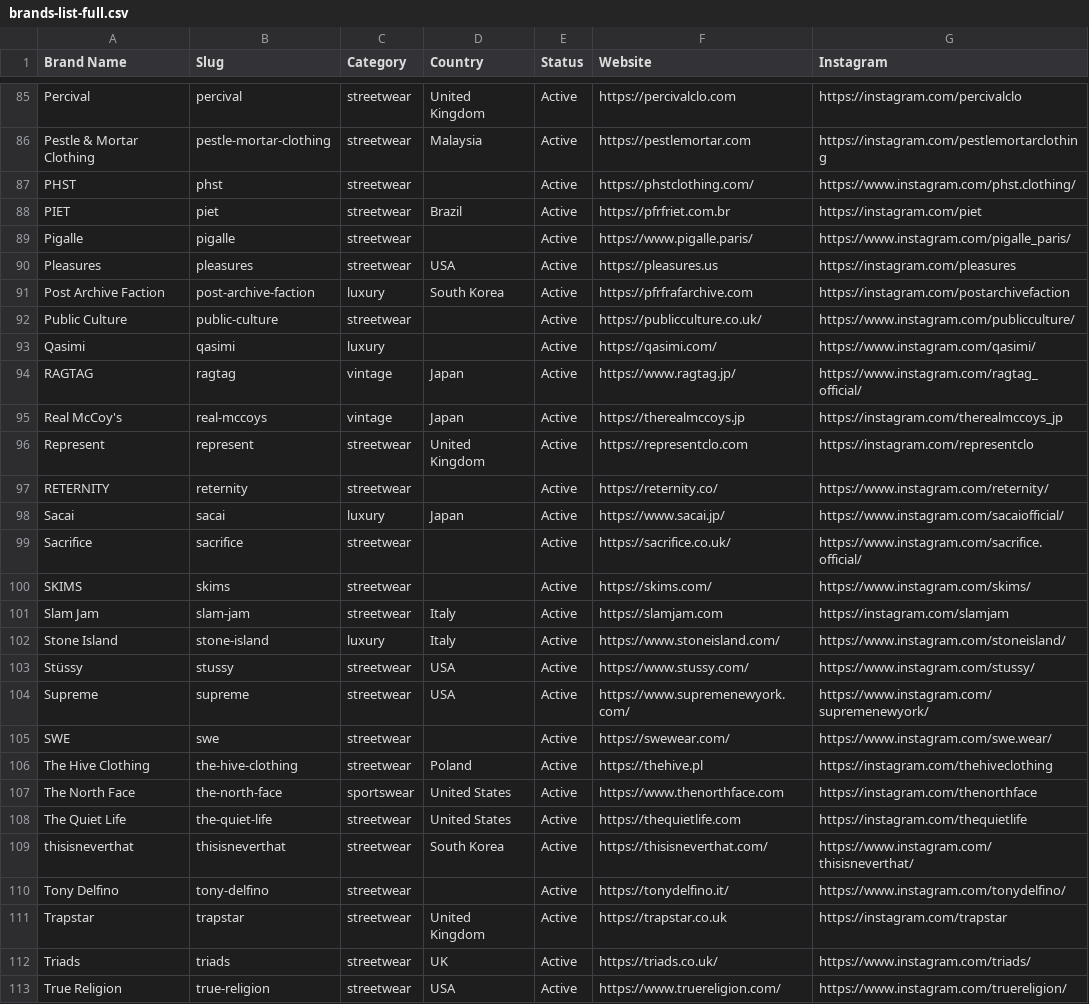
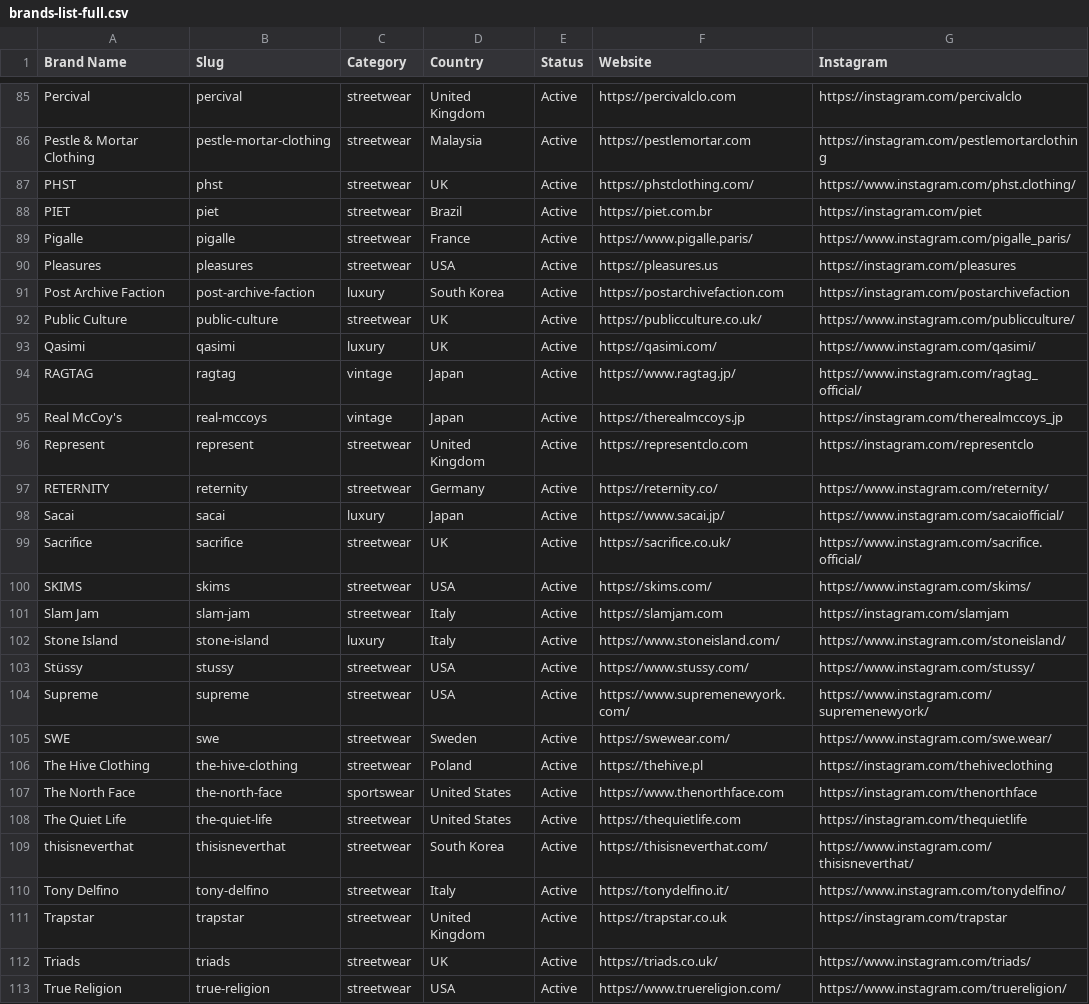
Before and after one commit to ambitionconnection-cmd/lovabuild-app-forge, a CSV file: public/brands-list-full.csv, drawn as a sheet; only a part is shown, gaps mark what is left out; the diff covers the shown part only.

```diff
--- a/public/brands-list-full.csv
+++ b/public/brands-list-full.csv
@@ -86,9 +86,9 @@ Percival,percival,streetwear,United Kingdom,Active,https://percivalclo.com,https
 Pestle & Mortar Clothing,pestle-mortar-clothing,streetwear,Malaysia,Active,https://pestlemortar.com,https://instagram.com/pestlemortarclothing
-PHST,phst,streetwear,,Active,https://phstclothing.com/,https://www.instagram.com/phst.clothing/
-PIET,piet,streetwear,Brazil,Active,https://pfrfriet.com.br,https://instagram.com/piet
-Pigalle,pigalle,streetwear,,Active,https://www.pigalle.paris/,https://www.instagram.com/pigalle_paris/
+PHST,phst,streetwear,UK,Active,https://phstclothing.com/,https://www.instagram.com/phst.clothing/
+PIET,piet,streetwear,Brazil,Active,https://piet.com.br,https://instagram.com/piet
+Pigalle,pigalle,streetwear,France,Active,https://www.pigalle.paris/,https://www.instagram.com/pigalle_paris/
 Pleasures,pleasures,streetwear,USA,Active,https://pleasures.us,https://instagram.com/pleasures
-Post Archive Faction,post-archive-faction,luxury,South Korea,Active,https://pfrfrafarchive.com,https://instagram.com/postarchivefaction
-Public Culture,public-culture,streetwear,,Active,https://publicculture.co.uk/,https://www.instagram.com/publicculture/
-Qasimi,qasimi,luxury,,Active,https://qasimi.com/,https://www.instagram.com/qasimi/
+Post Archive Faction,post-archive-faction,luxury,South Korea,Active,https://postarchivefaction.com,https://instagram.com/postarchivefaction
+Public Culture,public-culture,streetwear,UK,Active,https://publicculture.co.uk/,https://www.instagram.com/publicculture/
+Qasimi,qasimi,luxury,UK,Active,https://qasimi.com/,https://www.instagram.com/qasimi/
 RAGTAG,ragtag,vintage,Japan,Active,https://www.ragtag.jp/,https://www.instagram.com/ragtag_official/
@@ -96,6 +96,6 @@ Real McCoy's,real-mccoys,vintage,Japan,Active,https://therealmccoys.jp,https://i
 Represent,represent,streetwear,United Kingdom,Active,https://representclo.com,https://instagram.com/representclo
-RETERNITY,reternity,streetwear,,Active,https://reternity.co/,https://www.instagram.com/reternity/
+RETERNITY,reternity,streetwear,Germany,Active,https://reternity.co/,https://www.instagram.com/reternity/
 Sacai,sacai,luxury,Japan,Active,https://www.sacai.jp/,https://www.instagram.com/sacaiofficial/
-Sacrifice,sacrifice,streetwear,,Active,https://sacrifice.co.uk/,https://www.instagram.com/sacrifice.official/
-SKIMS,skims,streetwear,,Active,https://skims.com/,https://www.instagram.com/skims/
+Sacrifice,sacrifice,streetwear,UK,Active,https://sacrifice.co.uk/,https://www.instagram.com/sacrifice.official/
+SKIMS,skims,streetwear,USA,Active,https://skims.com/,https://www.instagram.com/skims/
 Slam Jam,slam-jam,streetwear,Italy,Active,https://slamjam.com,https://instagram.com/slamjam
@@ -104,3 +104,3 @@ Stüssy,stussy,streetwear,USA,Active,https://www.stussy.com/,https://www.instagr
 Supreme,supreme,streetwear,USA,Active,https://www.supremenewyork.com/,https://www.instagram.com/supremenewyork/
-SWE,swe,streetwear,,Active,https://swewear.com/,https://www.instagram.com/swe.wear/
+SWE,swe,streetwear,Sweden,Active,https://swewear.com/,https://www.instagram.com/swe.wear/
 The Hive Clothing,the-hive-clothing,streetwear,Poland,Active,https://thehive.pl,https://instagram.com/thehiveclothing
@@ -109,3 +109,3 @@ The Quiet Life,the-quiet-life,streetwear,United States,Active,https://thequietli
 thisisneverthat,thisisneverthat,streetwear,South Korea,Active,https://thisisneverthat.com/,https://www.instagram.com/thisisneverthat/
-Tony Delfino,tony-delfino,streetwear,,Active,https://tonydelfino.it/,https://www.instagram.com/tonydelfino/
+Tony Delfino,tony-delfino,streetwear,Italy,Active,https://tonydelfino.it/,https://www.instagram.com/tonydelfino/
 Trapstar,trapstar,streetwear,United Kingdom,Active,https://trapstar.co.uk,https://instagram.com/trapstar
```
Also changed, not shown: 34 edited cells elsewhere in this file.
